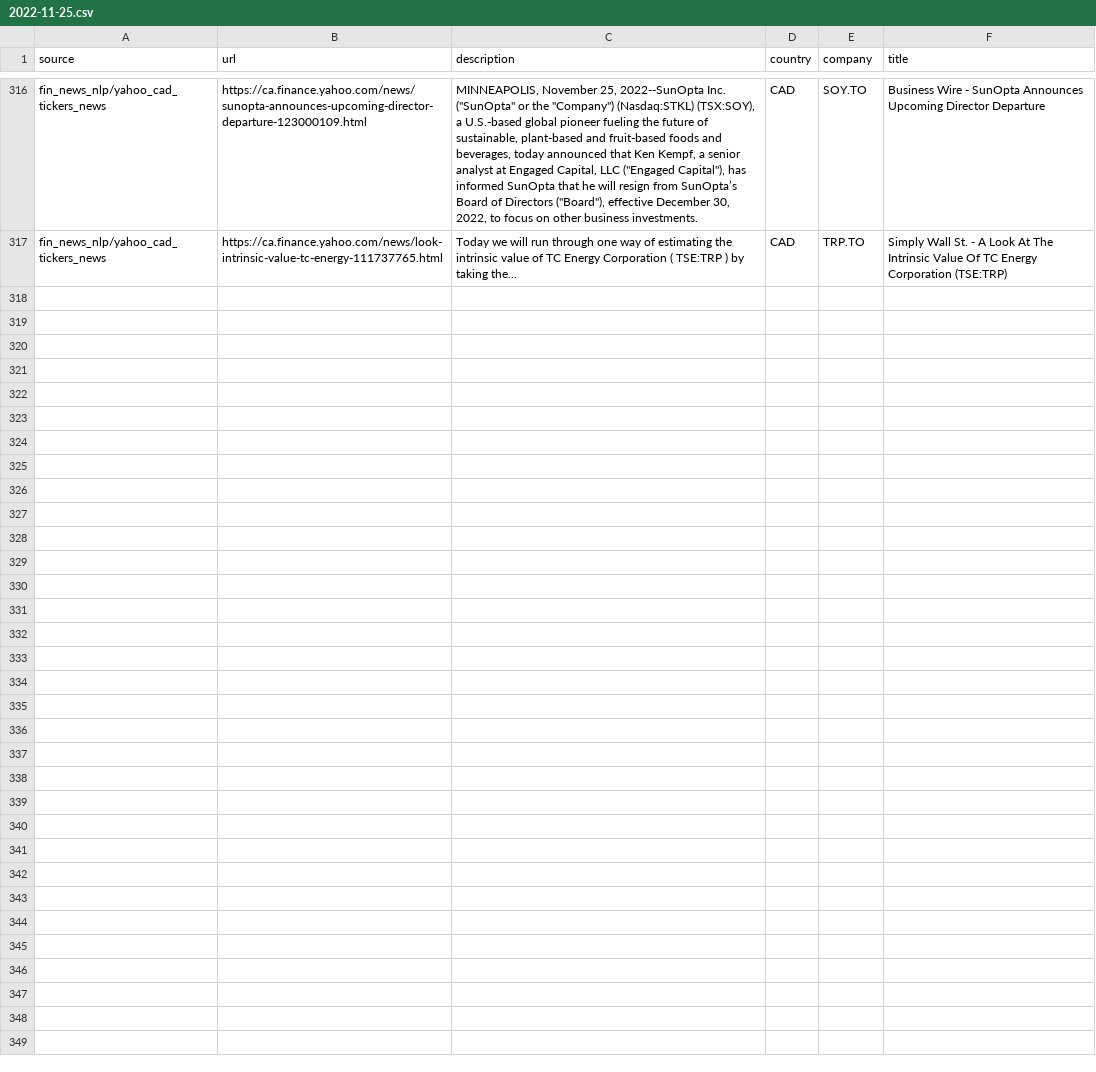
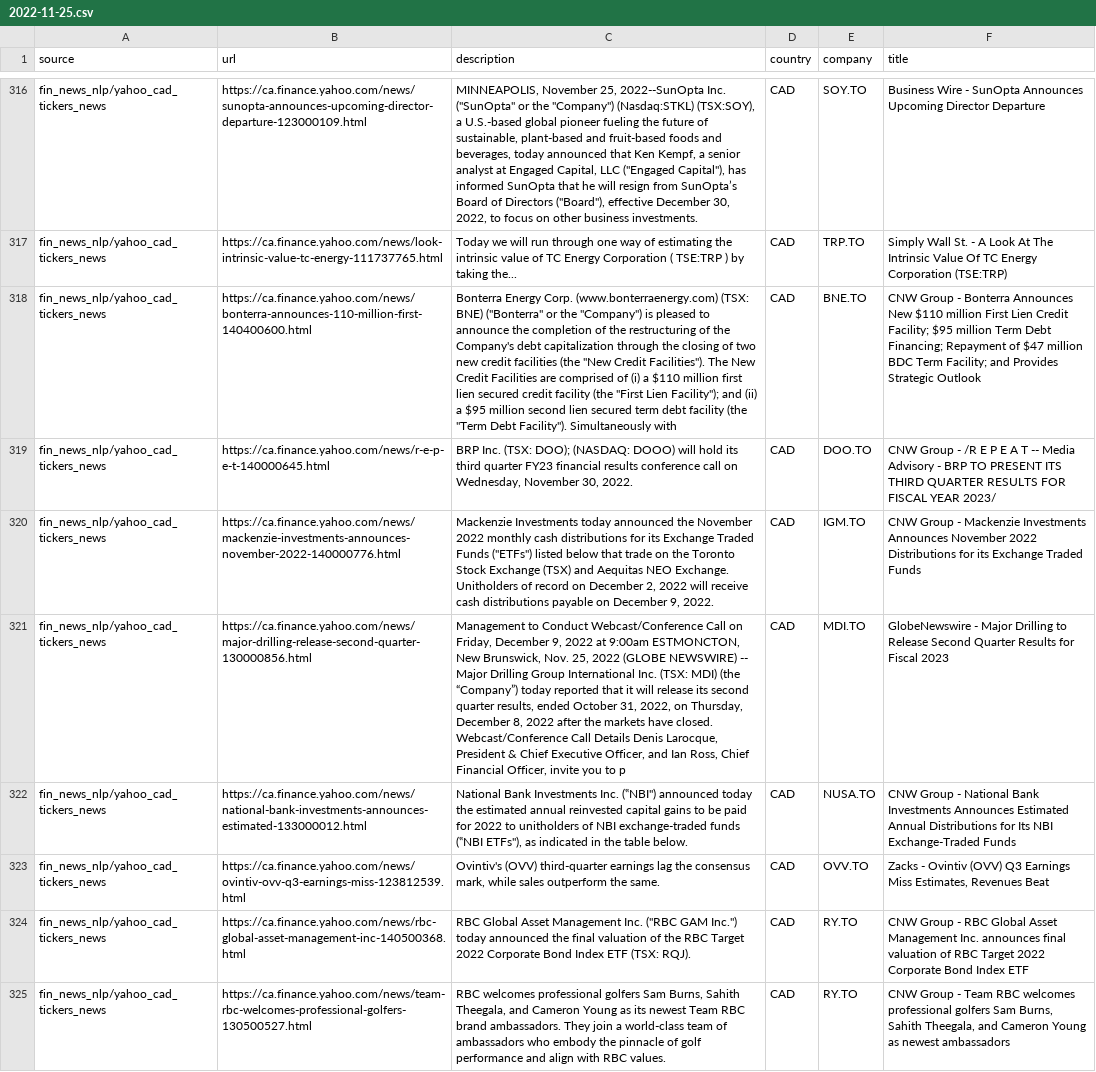
Before and after one commit to dli-invest/reccomendation-engine, a CSV file: ref/training/2022-11-25.csv, drawn as a sheet; only a part is shown, gaps mark what is left out; the diff names each change by its address in the sheet, - before the commit and + after, or states it on an @@ line.

```diff
--- a/ref/training/2022-11-25.csv
+++ b/ref/training/2022-11-25.csv
+row 318: fin_news_nlp/yahoo_cad_tickers_news | https://ca.finance.yahoo.com/news/bonterra-announces-110-million-first-140400600.html | Bonterra Energy Corp. (www.bonterraenergy.com) (TSX: BNE) ("Bonterra" or the "Company") is pleased to announce the completion of the restructuring of the Company's debt capitalization through the closing of two new credit facilities (the "New Credit Facilities"). The New Credit Facilities are comprised of (i) a $110 million first lien secured credit facility (the "First Lien Facility"); and (ii) a $95 million second lien secured term debt facility (the "Term Debt Facility"). Simultaneously with | CAD | BNE.TO | CNW Group - Bonterra Announces New $110 million First Lien Credit Facility; $95 million Term Debt Financing; Repayment of $47 million BDC Term Facility; and Provides Strategic Outlook
+row 319: fin_news_nlp/yahoo_cad_tickers_news | https://ca.finance.yahoo.com/news/r-e-p-e-t-140000645.html | BRP Inc. (TSX: DOO); (NASDAQ: DOOO) will hold its third quarter FY23 financial results conference call on Wednesday, November 30, 2022. | CAD | DOO.TO | CNW Group - /R E P E A T -- Media Advisory - BRP TO PRESENT ITS THIRD QUARTER RESULTS FOR FISCAL YEAR 2023/
+row 320: fin_news_nlp/yahoo_cad_tickers_news | https://ca.finance.yahoo.com/news/mackenzie-investments-announces-november-2022-140000776.html | Mackenzie Investments today announced the November 2022 monthly cash distributions for its Exchange Traded Funds ("ETFs") listed below that trade on the Toronto Stock Exchange (TSX) and Aequitas NEO Exchange. Unitholders of record on December 2, 2022 will receive cash distributions payable on December 9, 2022. | CAD | IGM.TO | CNW Group - Mackenzie Investments Announces November 2022 Distributions for its Exchange Traded Funds
+row 321: fin_news_nlp/yahoo_cad_tickers_news | https://ca.finance.yahoo.com/news/major-drilling-release-second-quarter-130000856.html | Management to Conduct Webcast/Conference Call on Friday, December 9, 2022 at 9:00am ESTMONCTON, New Brunswick, Nov. 25, 2022 (GLOBE NEWSWIRE) -- Major Drilling Group International Inc. (TSX: MDI) (the “Company”) today reported that it will release its second quarter results, ended October 31, 2022, on Thursday, December 8, 2022 after the markets have closed. Webcast/Conference Call Details Denis Larocque, President & Chief Executive Officer, and Ian Ross, Chief Financial Officer, invite you to p | CAD | MDI.TO | GlobeNewswire - Major Drilling to Release Second Quarter Results for Fiscal 2023
+row 322: fin_news_nlp/yahoo_cad_tickers_news | https://ca.finance.yahoo.com/news/national-bank-investments-announces-estimated-133000012.html | National Bank Investments Inc. (‟NBI") announced today the estimated annual reinvested capital gains to be paid for 2022 to unitholders of NBI exchange-traded funds (‟NBI ETFs"), as indicated in the table below. | CAD | NUSA.TO | CNW Group - National Bank Investments Announces Estimated Annual Distributions for Its NBI Exchange-Traded Funds
+row 323: fin_news_nlp/yahoo_cad_tickers_news | https://ca.finance.yahoo.com/news/ovintiv-ovv-q3-earnings-miss-123812539.html | Ovintiv's (OVV) third-quarter earnings lag the consensus mark, while sales outperform the same. | CAD | OVV.TO | Zacks - Ovintiv (OVV) Q3 Earnings Miss Estimates, Revenues Beat
+row 324: fin_news_nlp/yahoo_cad_tickers_news | https://ca.finance.yahoo.com/news/rbc-global-asset-management-inc-140500368.html | RBC Global Asset Management Inc. ("RBC GAM Inc.") today announced the final valuation of the RBC Target 2022 Corporate Bond Index ETF (TSX: RQJ). | CAD | RY.TO | CNW Group - RBC Global Asset Management Inc. announces final valuation of RBC Target 2022 Corporate Bond Index ETF
+row 325: fin_news_nlp/yahoo_cad_tickers_news | https://ca.finance.yahoo.com/news/team-rbc-welcomes-professional-golfers-130500527.html | RBC welcomes professional golfers Sam Burns, Sahith Theegala, and Cameron Young as its newest Team RBC brand ambassadors. They join a world-class team of ambassadors who embody the pinnacle of golf performance and align with RBC values. | CAD | RY.TO | CNW Group - Team RBC welcomes professional golfers Sam Burns, Sahith Theegala, and Cameron Young as newest ambassadors
```
Also changed, not shown: 1 other file.
